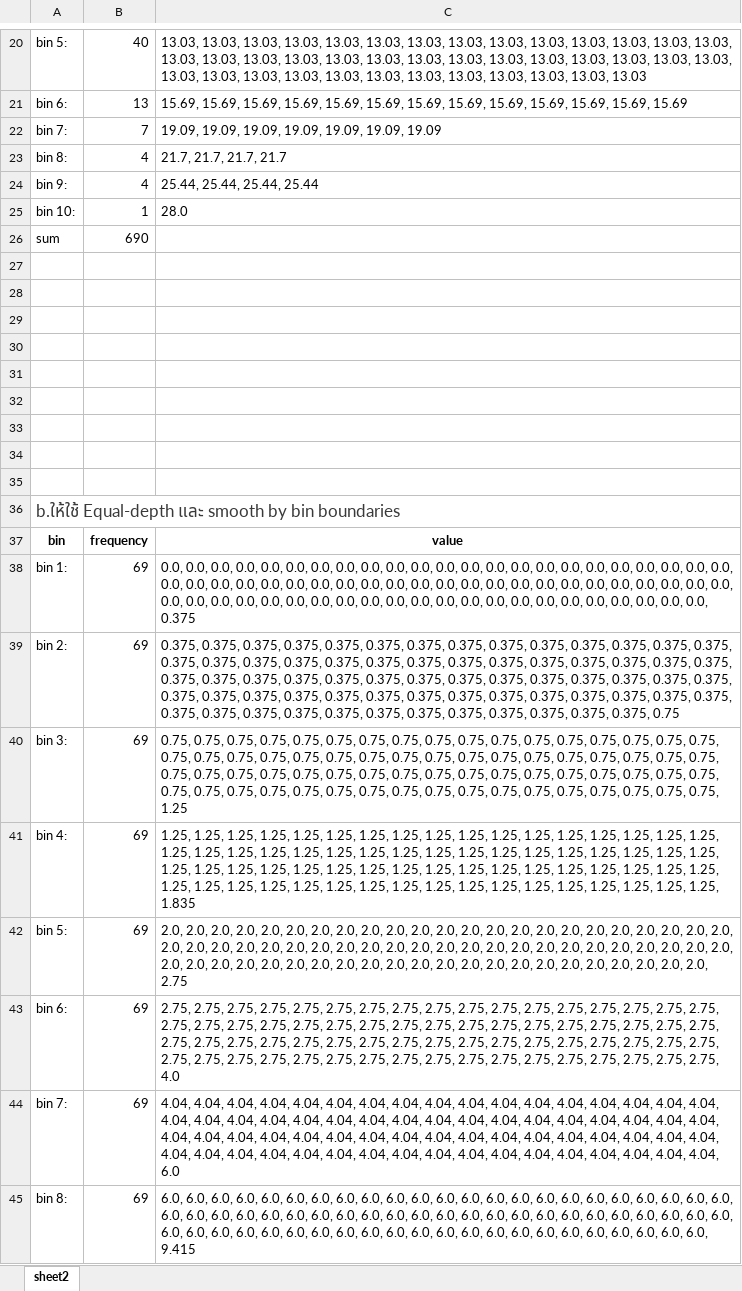
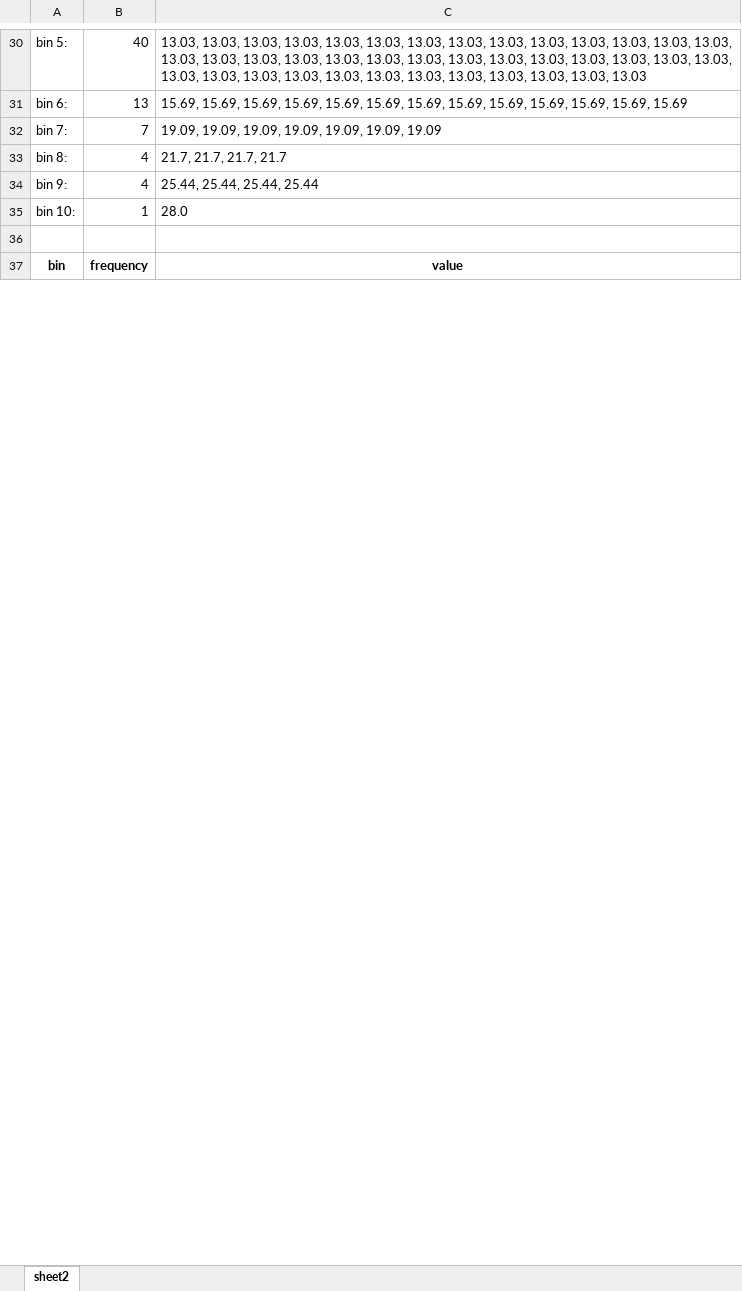
Before and after one commit to kawewutchu/Dataminnig, an Excel workbook: pandas_multiple.xlsx, sheet sheet2, drawn as a sheet; only a part is shown, gaps mark what is left out; the shorter side is filled out with more unchanged rows; values as stored, in another font and other column widths than the file's, no borders; removed rows and columns are numbered as before the commit, all else as after; the diff covers the shown part only; the diff names each change by its address in the sheet, - before the commit and + after, or states it on an @@ line.

Commit message:
fixed function bounder in hw2 and update excel

```diff
--- a/pandas_multiple.xlsx (sheet sheet2)
+++ b/pandas_multiple.xlsx (sheet sheet2)
-row 26: sum | 690
-row 27: (empty)
-row 28: (empty)
-row 29: (empty)
-row 30: (empty)
-row 31: (empty)
-row 32: (empty)
-row 33: (empty)
-row 34: (empty)
-row 35: (empty)
-row 36: b.ให้ใช้ Equal-depth และ smooth by bin boundaries
@@ row 37 moved to row 13: bin @@
-row 38: bin 1: | 69 | 0.0, 0.0, 0.0, 0.0, 0.0, 0.0, 0.0, 0.0, 0.0, 0.0, 0.0, 0.0, 0.0, 0.0, 0.0, 0.0, 0.0, 0.0, 0.0, 0.0, 0.0, 0.0, 0.0, 0.0, 0.0, 0.0, 0.0, 0.0, 0.0, 0.0, 0.0, 0.0, 0.0, 0.0, 0.0, 0.0, 0.0, 0.0, 0.0, 0.0, 0.0, 0.0, 0.0, 0.0, 0.0, 0.0, 0.0, 0.0, 0.0, 0.0, 0.0, 0.0, 0.0, 0.0, 0.0, 0.0, 0.0, 0.0, 0.0, 0.0, 0.0, 0.0, 0.0, 0.0, 0.0, 0.0, 0.0, 0.0, 0.375
-row 39: bin 2: | 69 | 0.375, 0.375, 0.375, 0.375, 0.375, 0.375, 0.375, 0.375, 0.375, 0.375, 0.375, 0.375, 0.375, 0.375, 0.375, 0.375, 0.375, 0.375, 0.375, 0.375, 0.375, 0.375, 0.375, 0.375, 0.375, 0.375, 0.375, 0.375, 0.375, 0.375, 0.375, 0.375, 0.375, 0.375, 0.375, 0.375, 0.375, 0.375, 0.375, 0.375, 0.375, 0.375, 0.375, 0.375, 0.375, 0.375, 0.375, 0.375, 0.375, 0.375, 0.375, 0.375, 0.375, 0.375, 0.375, 0.375, 0.375, 0.375, 0.375, 0.375, 0.375, 0.375, 0.375, 0.375, 0.375, 0.375, 0.375, 0.375, 0.75
-row 40: bin 3: | 69 | 0.75, 0.75, 0.75, 0.75, 0.75, 0.75, 0.75, 0.75, 0.75, 0.75, 0.75, 0.75, 0.75, 0.75, 0.75, 0.75, 0.75, 0.75, 0.75, 0.75, 0.75, 0.75, 0.75, 0.75, 0.75, 0.75, 0.75, 0.75, 0.75, 0.75, 0.75, 0.75, 0.75, 0.75, 0.75, 0.75, 0.75, 0.75, 0.75, 0.75, 0.75, 0.75, 0.75, 0.75, 0.75, 0.75, 0.75, 0.75, 0.75, 0.75, 0.75, 0.75, 0.75, 0.75, 0.75, 0.75, 0.75, 0.75, 0.75, 0.75, 0.75, 0.75, 0.75, 0.75, 0.75, 0.75, 0.75, 0.75, 1.25
-row 41: bin 4: | 69 | 1.25, 1.25, 1.25, 1.25, 1.25, 1.25, 1.25, 1.25, 1.25, 1.25, 1.25, 1.25, 1.25, 1.25, 1.25, 1.25, 1.25, 1.25, 1.25, 1.25, 1.25, 1.25, 1.25, 1.25, 1.25, 1.25, 1.25, 1.25, 1.25, 1.25, 1.25, 1.25, 1.25, 1.25, 1.25, 1.25, 1.25, 1.25, 1.25, 1.25, 1.25, 1.25, 1.25, 1.25, 1.25, 1.25, 1.25, 1.25, 1.25, 1.25, 1.25, 1.25, 1.25, 1.25, 1.25, 1.25, 1.25, 1.25, 1.25, 1.25, 1.25, 1.25, 1.25, 1.25, 1.25, 1.25, 1.25, 1.25, 1.835
-row 42: bin 5: | 69 | 2.0, 2.0, 2.0, 2.0, 2.0, 2.0, 2.0, 2.0, 2.0, 2.0, 2.0, 2.0, 2.0, 2.0, 2.0, 2.0, 2.0, 2.0, 2.0, 2.0, 2.0, 2.0, 2.0, 2.0, 2.0, 2.0, 2.0, 2.0, 2.0, 2.0, 2.0, 2.0, 2.0, 2.0, 2.0, 2.0, 2.0, 2.0, 2.0, 2.0, 2.0, 2.0, 2.0, 2.0, 2.0, 2.0, 2.0, 2.0, 2.0, 2.0, 2.0, 2.0, 2.0, 2.0, 2.0, 2.0, 2.0, 2.0, 2.0, 2.0, 2.0, 2.0, 2.0, 2.0, 2.0, 2.0, 2.0, 2.0, 2.75
-row 43: bin 6: | 69 | 2.75, 2.75, 2.75, 2.75, 2.75, 2.75, 2.75, 2.75, 2.75, 2.75, 2.75, 2.75, 2.75, 2.75, 2.75, 2.75, 2.75, 2.75, 2.75, 2.75, 2.75, 2.75, 2.75, 2.75, 2.75, 2.75, 2.75, 2.75, 2.75, 2.75, 2.75, 2.75, 2.75, 2.75, 2.75, 2.75, 2.75, 2.75, 2.75, 2.75, 2.75, 2.75, 2.75, 2.75, 2.75, 2.75, 2.75, 2.75, 2.75, 2.75, 2.75, 2.75, 2.75, 2.75, 2.75, 2.75, 2.75, 2.75, 2.75, 2.75, 2.75, 2.75, 2.75, 2.75, 2.75, 2.75, 2.75, 2.75, 4.0
-row 44: bin 7: | 69 | 4.04, 4.04, 4.04, 4.04, 4.04, 4.04, 4.04, 4.04, 4.04, 4.04, 4.04, 4.04, 4.04, 4.04, 4.04, 4.04, 4.04, 4.04, 4.04, 4.04, 4.04, 4.04, 4.04, 4.04, 4.04, 4.04, 4.04, 4.04, 4.04, 4.04, 4.04, 4.04, 4.04, 4.04, 4.04, 4.04, 4.04, 4.04, 4.04, 4.04, 4.04, 4.04, 4.04, 4.04, 4.04, 4.04, 4.04, 4.04, 4.04, 4.04, 4.04, 4.04, 4.04, 4.04, 4.04, 4.04, 4.04, 4.04, 4.04, 4.04, 4.04, 4.04, 4.04, 4.04, 4.04, 4.04, 4.04, 4.04, 6.0
-row 45: bin 8: | 69 | 6.0, 6.0, 6.0, 6.0, 6.0, 6.0, 6.0, 6.0, 6.0, 6.0, 6.0, 6.0, 6.0, 6.0, 6.0, 6.0, 6.0, 6.0, 6.0, 6.0, 6.0, 6.0, 6.0, 6.0, 6.0, 6.0, 6.0, 6.0, 6.0, 6.0, 6.0, 6.0, 6.0, 6.0, 6.0, 6.0, 6.0, 6.0, 6.0, 6.0, 6.0, 6.0, 6.0, 6.0, 6.0, 6.0, 6.0, 6.0, 6.0, 6.0, 6.0, 6.0, 6.0, 6.0, 6.0, 6.0, 6.0, 6.0, 6.0, 6.0, 6.0, 6.0, 6.0, 6.0, 6.0, 6.0, 6.0, 6.0, 9.415
```
Also changed, not shown: 10 added rows, 5 removed rows and 12 edited cells elsewhere in this sheet, 580610616_hw1_1_2.xlsx, 1 other file.
